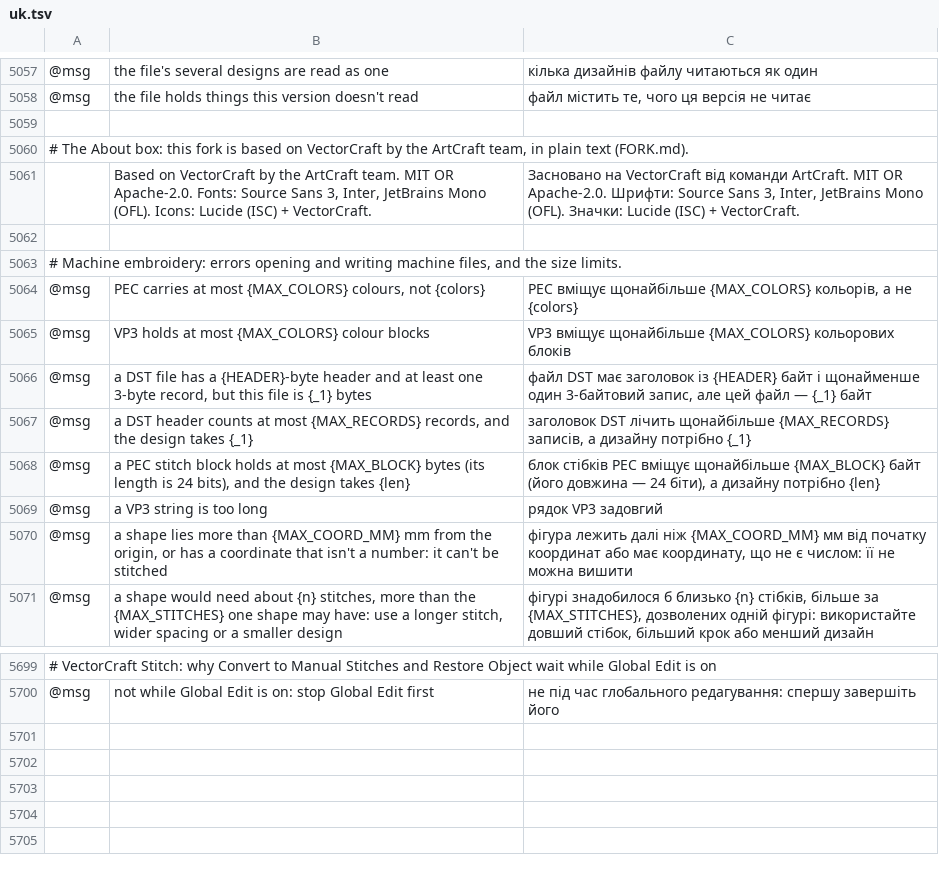
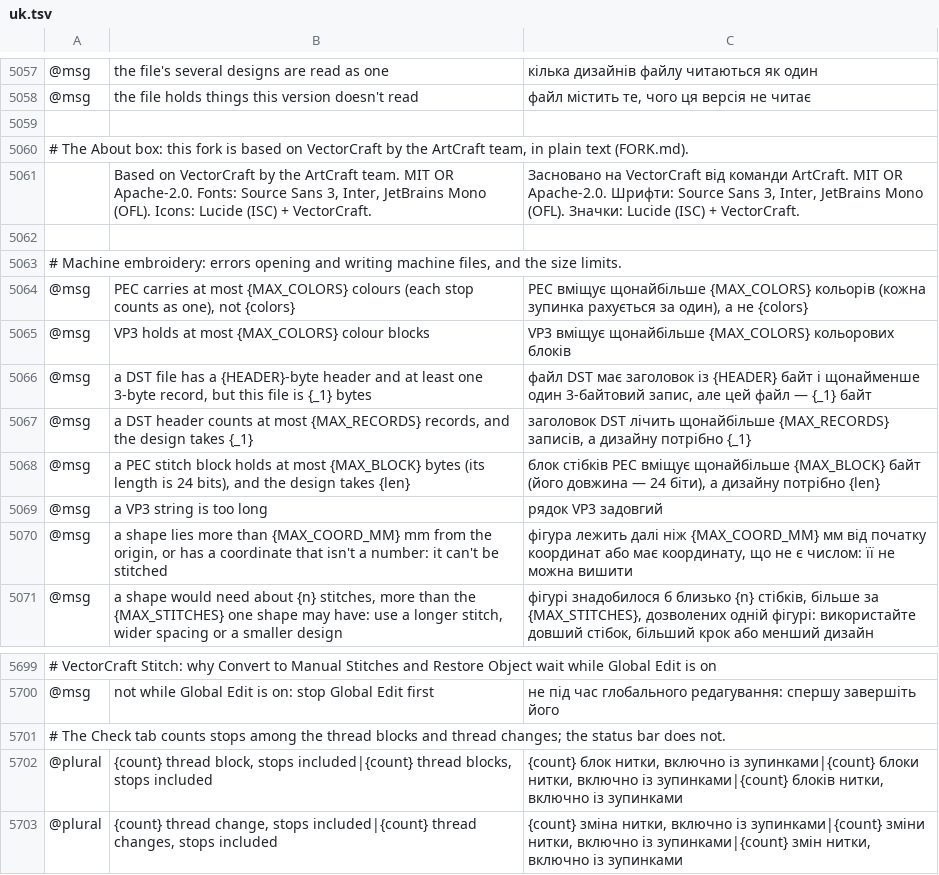
Before and after one commit to przbat-public/vectorcraft-stitch, a TSV file: crates/ui-egui/src/i18n/uk.tsv, drawn as a sheet; only a part is shown, gaps mark what is left out; the diff names each change by its address in the sheet, - before the commit and + after, or states it on an @@ line.

```diff
--- a/crates/ui-egui/src/i18n/uk.tsv
+++ b/crates/ui-egui/src/i18n/uk.tsv
-B5064: …most {MAX_COLORS} colours, not {colors}
+B5064: …most {MAX_COLORS} colours (each stop counts as one), not {colors}
-C5064: …щонайбільше {MAX_COLORS} кольорів, а не…
+C5064: …щонайбільше {MAX_COLORS} кольорів (кожна зупинка рахується за один), а не…
+row 5701: # The Check tab counts stops among the thread blocks and thread changes; the status bar does not.
+row 5702: @plural | {count} thread block, stops included|{count} thread blocks, stops included | {count} блок нитки, включно із зупинками|{count} блоки нитки, включно із зупинками|{count} блоків нитки, включно із зупинками
+row 5703: @plural | {count} thread change, stops included|{count} thread changes, stops included | {count} зміна нитки, включно із зупинками|{count} зміни нитки, включно із зупинками|{count} змін нитки, включно із зупинками
```
Also changed, not shown: crates/ui-egui/src/i18n/bg.tsv, crates/ui-egui/src/i18n/cs.tsv, 25 other files.
